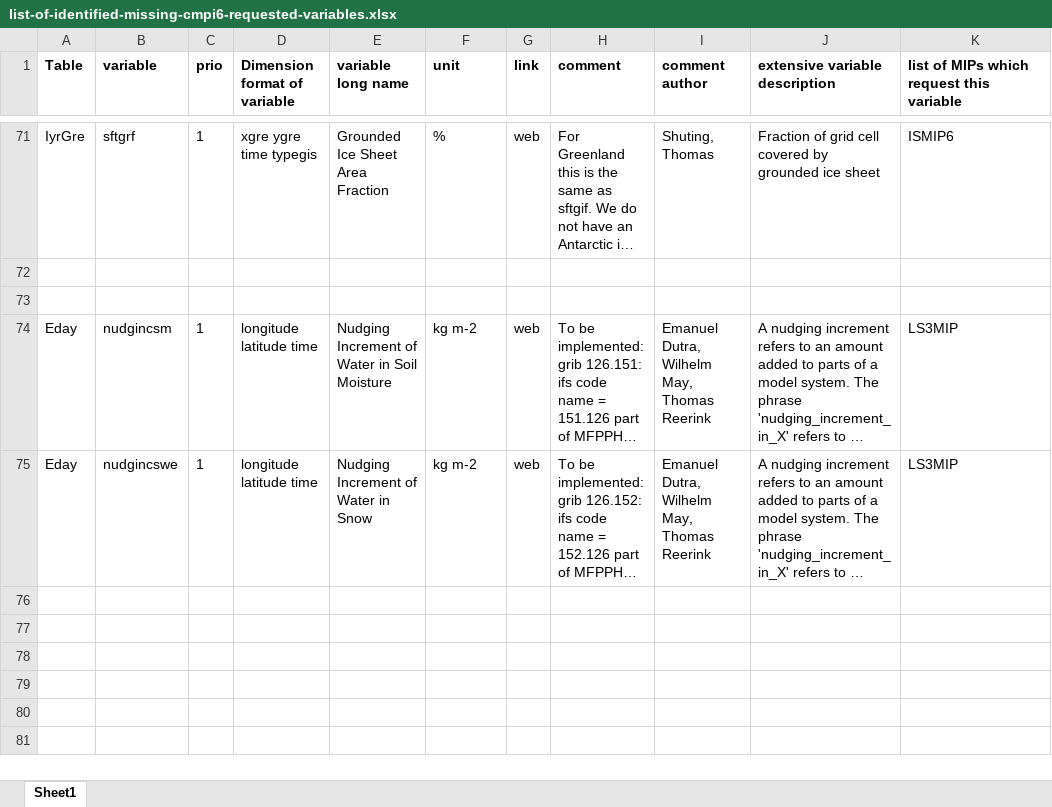
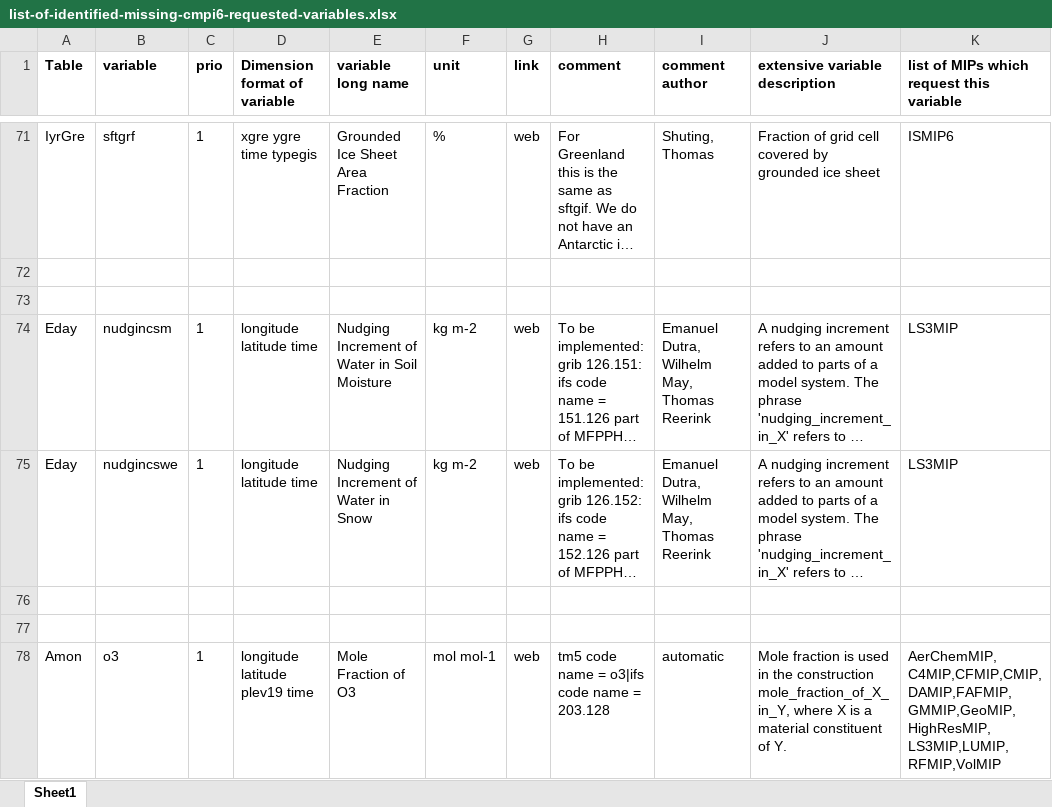
Before and after one commit to EC-Earth/ece2cmor3, an Excel workbook: ece2cmor3/resources/list-of-identified-missing-cmpi6-requested-variables.xlsx, sheet Sheet1, drawn as a sheet; only a part is shown, gaps mark what is left out; long unchanged cells end in …; values as stored, in another font and other column widths than the file's, no borders; the diff names each change by its address in the sheet, - before the commit and + after, or states it on an @@ line.

Commit message:
The Amon o3 combination will be added to the identified missing list in order to prevent IFS crashes, and to pave the way for release 1.0.0 #458 #440.

```diff
--- a/ece2cmor3/resources/list-of-identified-missing-cmpi6-requested-variables.xlsx (sheet Sheet1)
+++ b/ece2cmor3/resources/list-of-identified-missing-cmpi6-requested-variables.xlsx (sheet Sheet1)
+row 76: (empty)
+row 77: (empty)
+row 78: Amon | o3 | 1 | longitude latitude plev19 time | Mole Fraction of O3 | mol mol-1 | web | tm5 code name = o3|ifs code name = 203.128 | automatic | Mole fraction is used in the construction mole_fraction_of_X_in_Y, where X is a material constituent of Y. | AerChemMIP,C4MIP,CFMIP,CMIP,DAMIP,FAFMIP,GMMIP,GeoMIP,HighResMIP,LS3MIP,LUMIP,RFMIP,VolMIP
```
Also changed, not shown: 1 other file.
